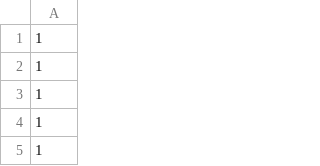
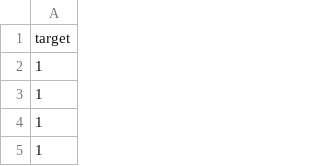
Before and after one commit to ThiagoPanini/sentimentor, a CSV file: data/y_data.csv, drawn as a sheet; only a part is shown; the shorter side is filled out with more unchanged rows; the diff names each change by its address in the sheet, - before the commit and + after, or states it on an @@ line.

```diff
--- a/data/y_data.csv
+++ b/data/y_data.csv
+row 1: target
```
Also changed, not shown: log_results/sentimentor_predictions.csv, 11 other files.
